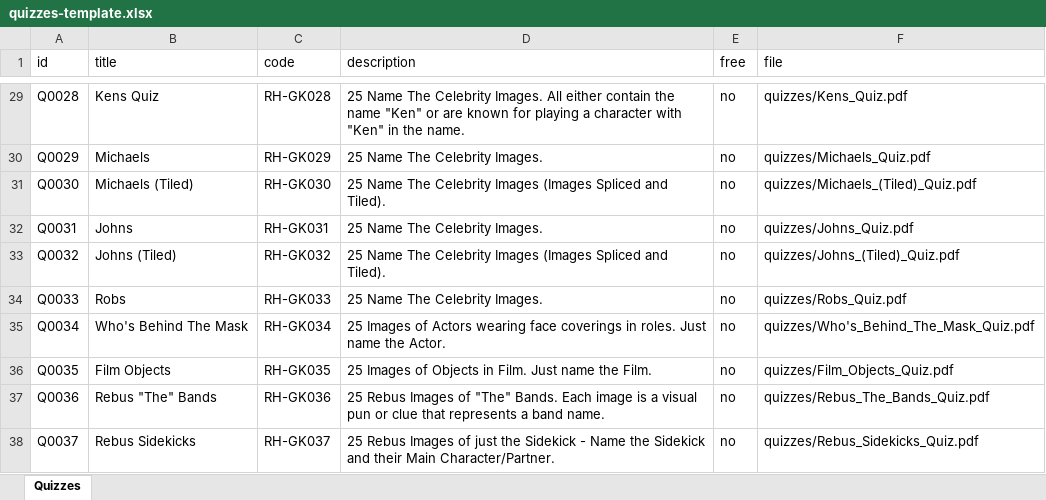
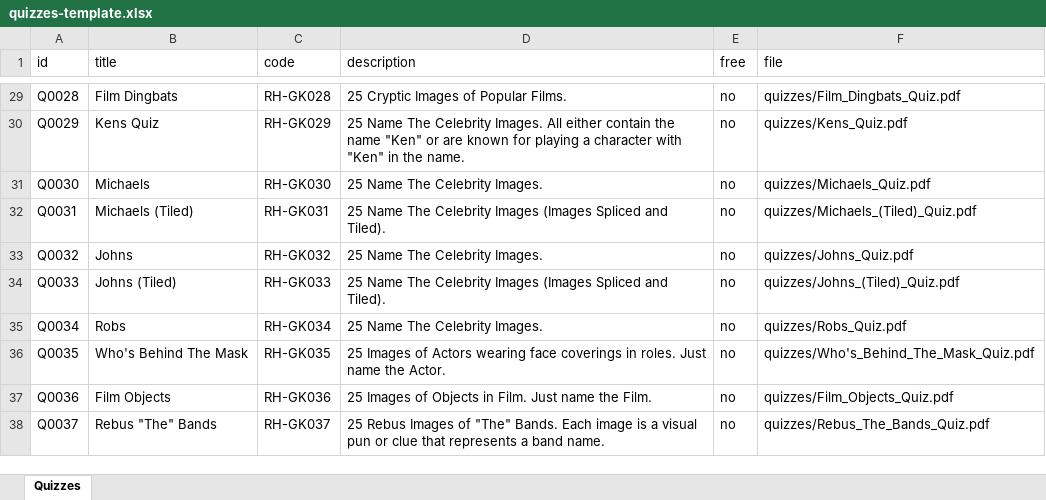
Before and after one commit to philipestevenson-RumHam/TableTops, an Excel workbook: quizzes-template.xlsx, sheet Quizzes, drawn as a sheet; only a part is shown, gaps mark what is left out; values as stored, in another font and other column widths than the file's, no cell formats; the diff covers the shown part only; the diff names each change by its address in the sheet, - before the commit and + after, or states it on an @@ line.

```diff
--- a/quizzes-template.xlsx (sheet Quizzes)
+++ b/quizzes-template.xlsx (sheet Quizzes)
-B29 (title): Kens Quiz
+B29 (title): Film Dingbats
-D29 (description): 25 Name The Celebrity Images. All either contain the name "Ken" or are known for playing a character with "Ken" in the name.
+D29 (description): 25 Cryptic Images of Popular Films.
-F29 (file): quizzes/Kens_Quiz.pdf
+F29 (file): quizzes/Film_Dingbats_Quiz.pdf
-B30 (title): Michaels
+B30 (title): Kens Quiz
-D30 (description): …Celebrity Images.
+D30 (description): …Celebrity Images. All either contain the name "Ken" or are known for playing a character with "Ken" in the name.
-F30 (file): quizzes/Michaels_Quiz.pdf
+F30 (file): quizzes/Kens_Quiz.pdf
-B31 (title): Michaels (Tiled)
+B31 (title): Michaels
-D31 (description): 25 Name The Celebrity Images (Images Spliced and Tiled).
+D31 (description): 25 Name The Celebrity Images.
-F31 (file): quizzes/Michaels_(Tiled)_Quiz.pdf
+F31 (file): quizzes/Michaels_Quiz.pdf
-B32 (title): Johns
+B32 (title): Michaels (Tiled)
-D32 (description): 25 Name The Celebrity Images.
+D32 (description): 25 Name The Celebrity Images (Images Spliced and Tiled).
-F32 (file): quizzes/Johns_Quiz.pdf
+F32 (file): quizzes/Michaels_(Tiled)_Quiz.pdf
-B33 (title): Johns (Tiled)
+B33 (title): Johns
-D33 (description): 25 Name The Celebrity Images (Images Spliced and Tiled).
+D33 (description): 25 Name The Celebrity Images.
-F33 (file): quizzes/Johns_(Tiled)_Quiz.pdf
+F33 (file): quizzes/Johns_Quiz.pdf
-B34 (title): Robs
+B34 (title): Johns (Tiled)
-D34 (description): 25 Name The Celebrity Images.
+D34 (description): 25 Name The Celebrity Images (Images Spliced and Tiled).
-F34 (file): quizzes/Robs_Quiz.pdf
+F34 (file): quizzes/Johns_(Tiled)_Quiz.pdf
-B35 (title): Who's Behind The Mask
+B35 (title): Robs
-D35 (description): 25 Images of Actors wearing face coverings in roles. Just name the Actor.
+D35 (description): 25 Name The Celebrity Images.
-F35 (file): quizzes/Who's_Behind_The_Mask_Quiz.pdf
+F35 (file): quizzes/Robs_Quiz.pdf
-B36 (title): Film Objects
+B36 (title): Who's Behind The Mask
-D36 (description): …Images of Objects in Film. Just name the Film.
+D36 (description): …Images of Actors wearing face coverings in roles. Just name the Actor.
-F36 (file): quizzes/Film_Objects_Quiz.pdf
+F36 (file): quizzes/Who's_Behind_The_Mask_Quiz.pdf
-B37 (title): Rebus "The" Bands
+B37 (title): Film Objects
-D37 (description): 25 Rebus Images of "The" Bands. Each image is a visual pun or clue that represents a band name.
+D37 (description): 25 Images of Objects in Film. Just name the Film.
-F37 (file): quizzes/Rebus_The_Bands_Quiz.pdf
+F37 (file): quizzes/Film_Objects_Quiz.pdf
-B38 (title): Rebus Sidekicks
+B38 (title): Rebus "The" Bands
-D38 (description): …Images of just the Sidekick - Name the Sidekick and their Main Character/Partner.
+D38 (description): …Images of "The" Bands. Each image is a visual pun or clue that represents a band name.
-F38 (file): quizzes/Rebus_Sidekicks_Quiz.pdf
+F38 (file): quizzes/Rebus_The_Bands_Quiz.pdf
```
Also changed, not shown: 1 added row and 111 edited cells elsewhere in this sheet, cell formats, 3 other files.
